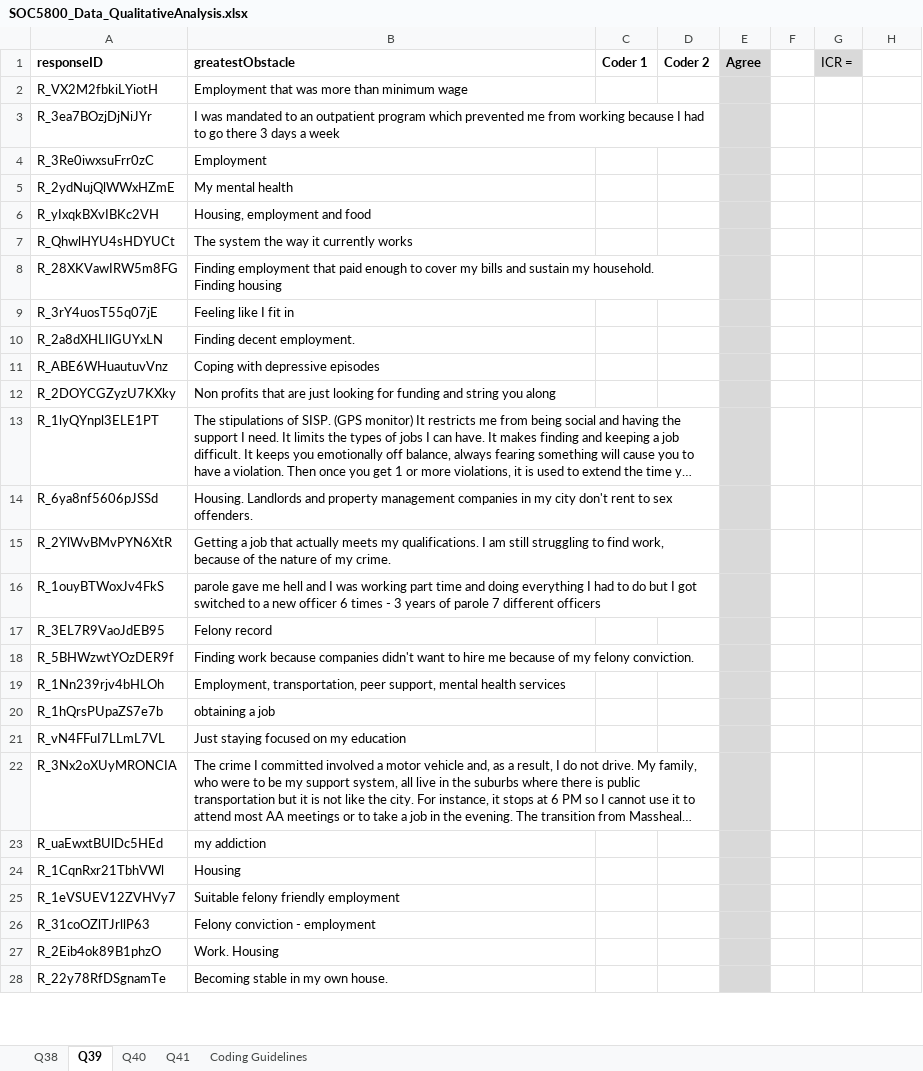
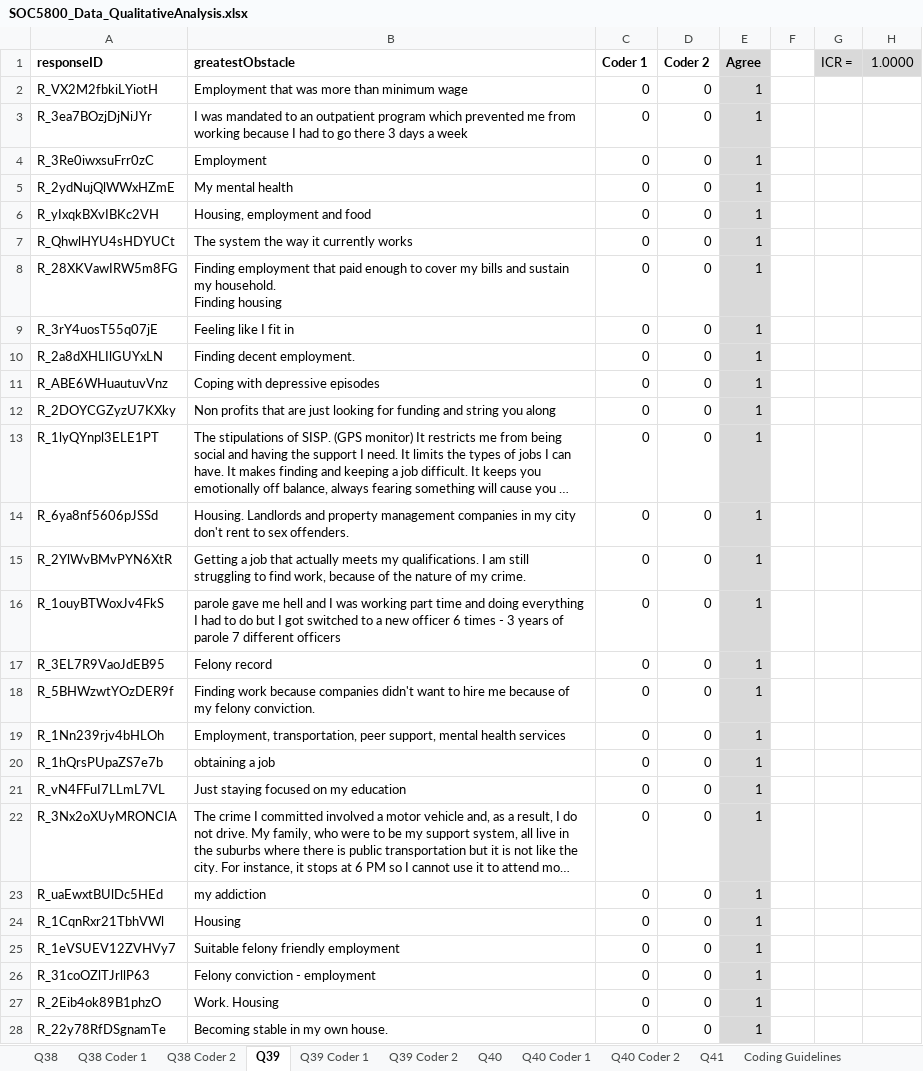
Before and after one commit to SLU-Courses-Townes/SOC5800, an Excel workbook: FinalProject/Data/DataClean/SOC5800_Data_QualitativeAnalysis.xlsx, sheet Q39, drawn as a sheet; only a part is shown; long unchanged cells end in …; values as stored, in another font and other column widths than the file's, no borders; the diff covers the shown part only; the diff names each change by its address in the sheet, - before the commit and + after, or states it on an @@ line.

```diff
--- a/FinalProject/Data/DataClean/SOC5800_Data_QualitativeAnalysis.xlsx (sheet Q39)
+++ b/FinalProject/Data/DataClean/SOC5800_Data_QualitativeAnalysis.xlsx (sheet Q39)
+sheet tab: Q38 Coder 1
+sheet tab: Q38 Coder 2
+sheet tab: Q39 Coder 1
+sheet tab: Q39 Coder 2
+sheet tab: Q40 Coder 1
+sheet tab: Q40 Coder 2
-H1: (empty)
+H1: 1.0000
-H1 fill: none
+H1 fill: #D9D9D9
-C2:C28 (Coder 1): (empty)
+C2:C28 (Coder 1): 0
-D2:D28 (Coder 2): (empty)
+D2:D28 (Coder 2): 0
-E2:E28 (Agree): (empty)
+E2:E28 (Agree): 1
```
Also changed, not shown: 96 edited cells elsewhere in this sheet, sheet Q40, sheet Q38, sheet Coding Guidelines, formulas that keep their value.
